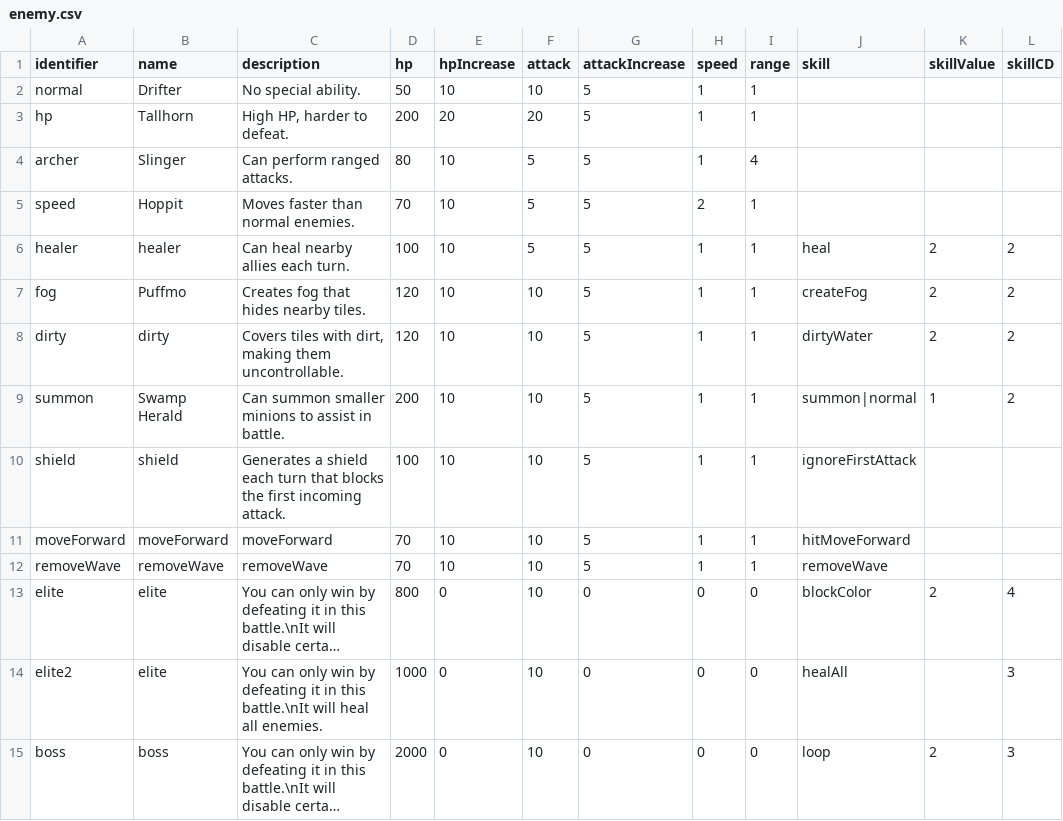
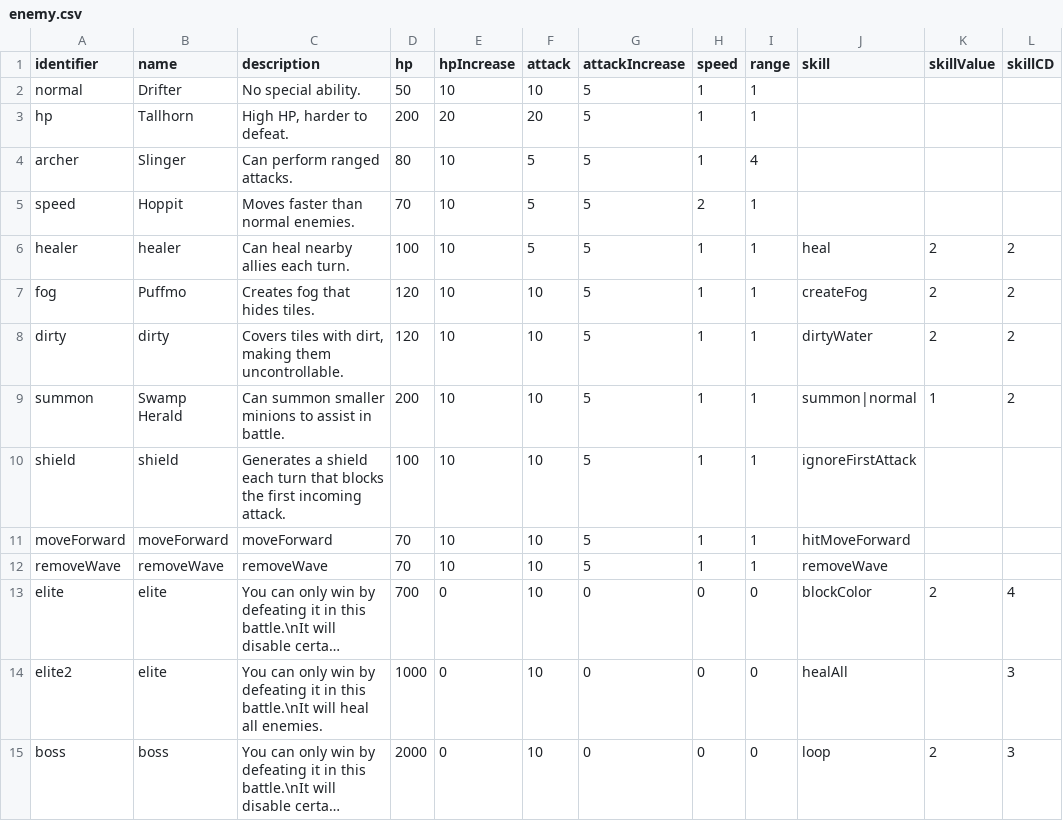
Before and after one commit to shshwdr/wave, a CSV file: Assets/Resources/csv/enemy.csv, drawn as a sheet; only a part is shown; long unchanged cells end in …; the diff names each change by its address in the sheet, - before the commit and + after, or states it on an @@ line.

```diff
--- a/Assets/Resources/csv/enemy.csv
+++ b/Assets/Resources/csv/enemy.csv
-C7 (description): Creates fog that hides nearby tiles.
+C7 (description): Creates fog that hides tiles.
-D13 (hp): 800
+D13 (hp): 700
```
Also changed, not shown: 2 other files.
